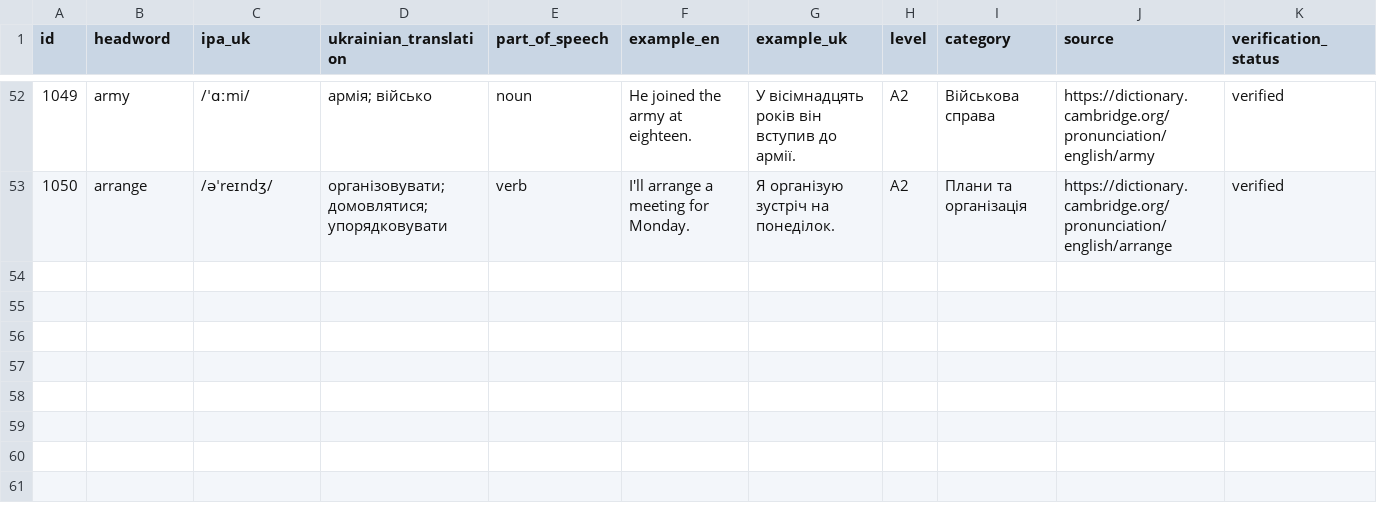
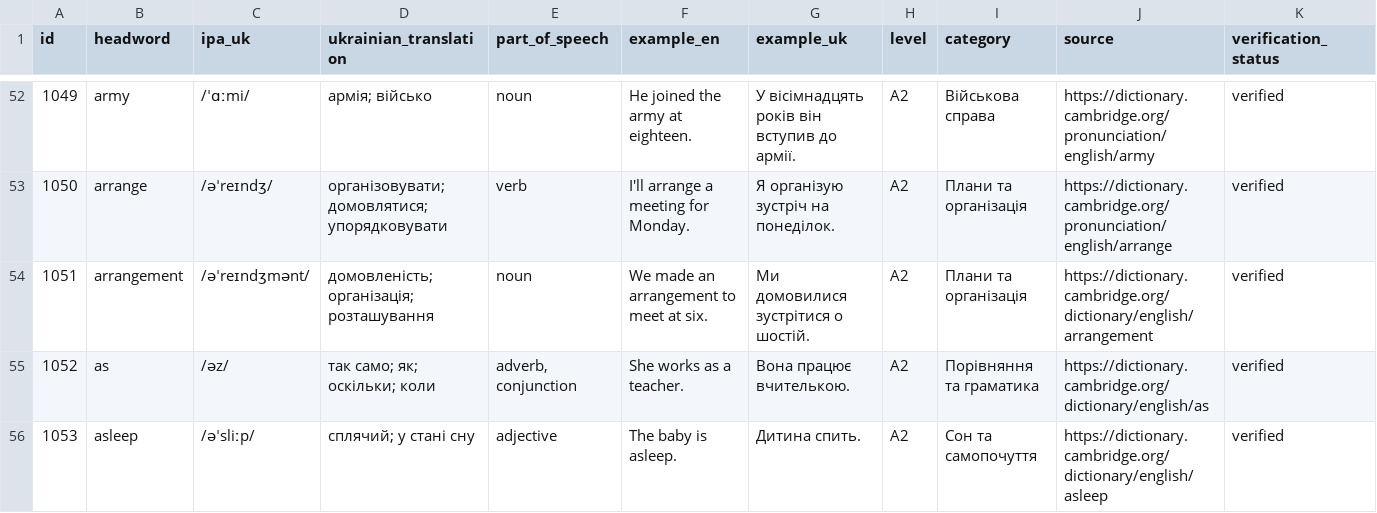
Before and after one commit to kiinoshkaaa/english-ukrainian-dictionary, a CSV file: data/a2/words.csv, drawn as a sheet; only a part is shown, gaps mark what is left out; rows hold the shown columns only; the diff covers the shown part only; the diff names each change by its address in the sheet, - before the commit and + after, or states it on an @@ line.

Commit message:
Add verified A2 vocabulary: arrangement–audience

```diff
--- a/data/a2/words.csv
+++ b/data/a2/words.csv
+row 54: 1051 | arrangement | /əˈreɪndʒmənt/ | домовленість; організація; розташування | noun | We made an arrangement to meet at six. | Ми домовилися зустрітися о шостій. | A2 | Плани та організація | https://dictionary.cambridge.org/dictionary/english/arrangement | verified
+row 55: 1052 | as | /əz/ | так само; як; оскільки; коли | adverb, conjunction | She works as a teacher. | Вона працює вчителькою. | A2 | Порівняння та граматика | https://dictionary.cambridge.org/dictionary/english/as | verified
+row 56: 1053 | asleep | /əˈsliːp/ | сплячий; у стані сну | adjective | The baby is asleep. | Дитина спить. | A2 | Сон та самопочуття | https://dictionary.cambridge.org/dictionary/english/asleep | verified
```
Also changed, not shown: 7 added rows elsewhere in this file.
